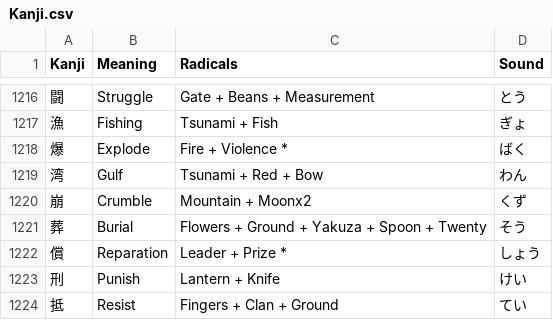
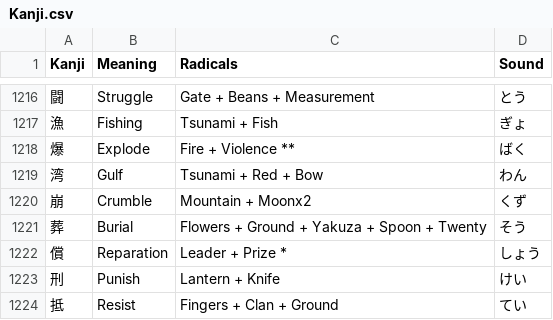
Before and after one commit to Goezs/kanji_with_radicals, a CSV file: Kanji.csv, drawn as a sheet; only a part is shown, gaps mark what is left out.

Commit message:
violence ** in explode

```diff
--- a/Kanji.csv
+++ b/Kanji.csv
@@ -1217,3 +1217,3 @@ Kanji,Meaning,Radicals,Sound
 漁,Fishing,Tsunami + Fish,ぎょ
-爆,Explode,Fire + Violence *,ばく
+爆,Explode,Fire + Violence **,ばく
 湾,Gulf,Tsunami + Red + Bow,わん
```
